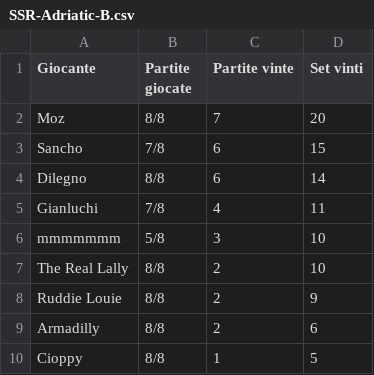
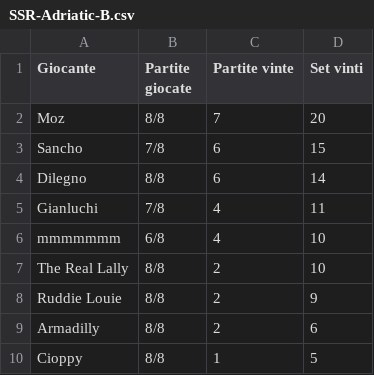
Before and after one commit to LaGiostraIndividuale/lagiostraindividuale.github.io, a CSV file: _data/SSR-Adriatic-B.csv, drawn as a sheet.

```diff
--- a/_data/SSR-Adriatic-B.csv
+++ b/_data/SSR-Adriatic-B.csv
@@ -5,3 +5,3 @@ Dilegno,8/8,6,14
 Gianluchi,7/8,4,11
-mmmmmmm,5/8,3,10
+mmmmmmm,6/8,4,10
 The Real Lally,8/8,2,10
```
Also changed, not shown: 2 other files.
